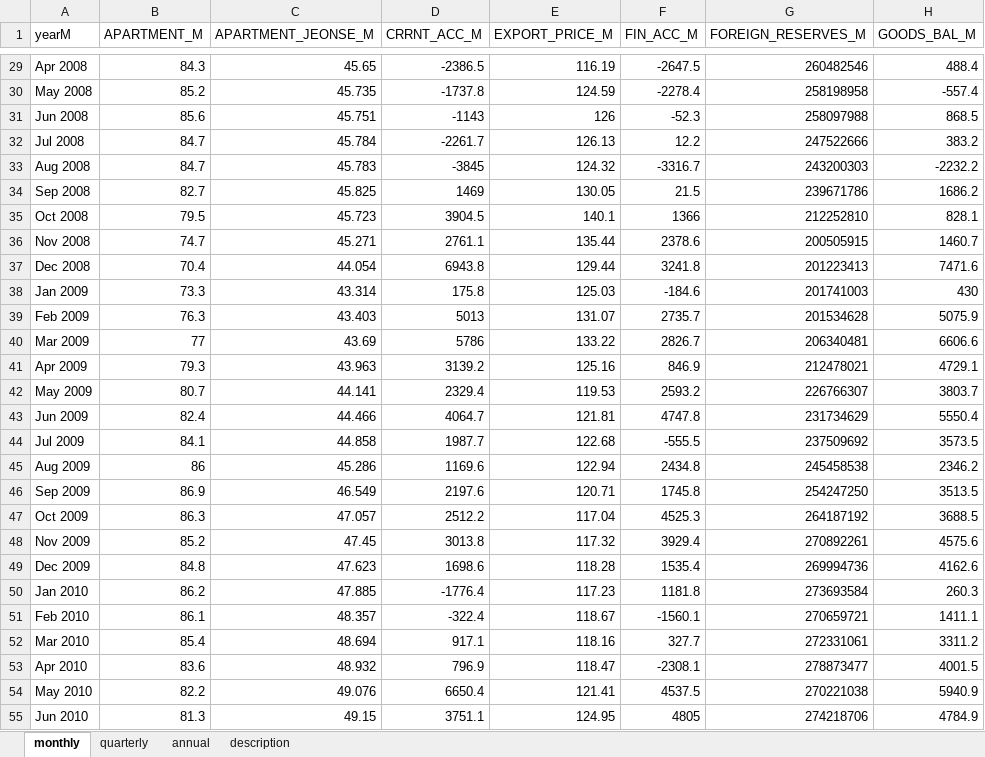
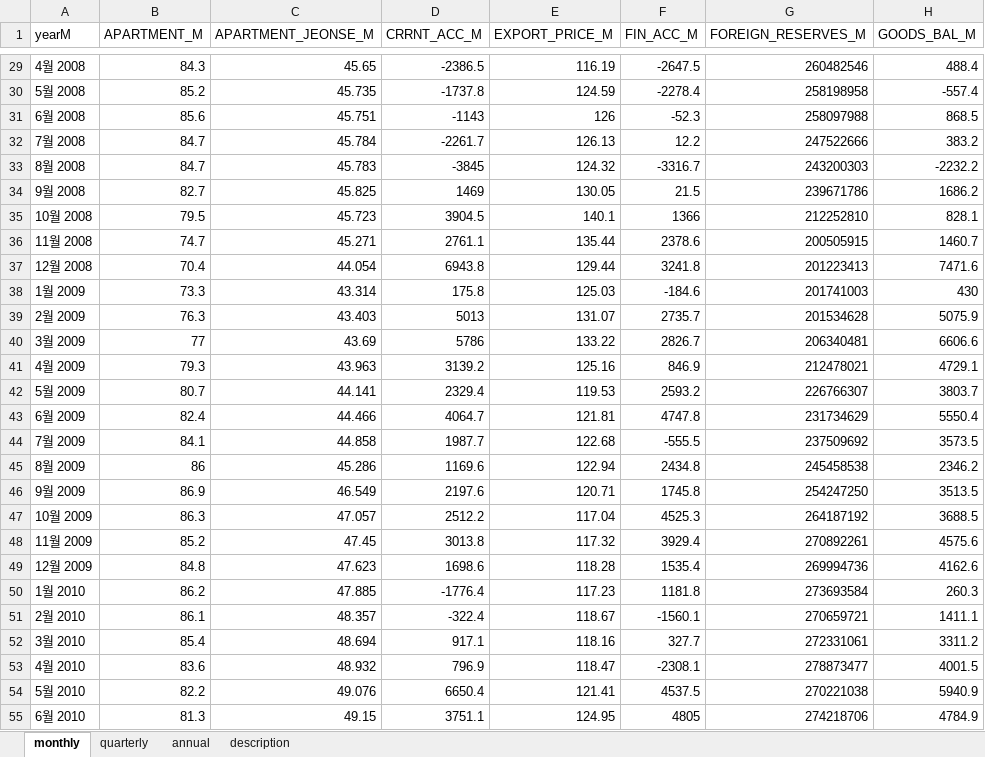
Before and after one commit to morner75/GetMacroData, an Excel workbook: Output/ecos_macro_data.xlsx, sheet monthly, drawn as a sheet; only a part is shown, gaps mark what is left out; values as stored, in another font and other column widths than the file's, no borders; the diff covers the shown part only; the diff names each change by its address in the sheet, - before the commit and + after, or states it on an @@ line.

```diff
--- a/Output/ecos_macro_data.xlsx (sheet monthly)
+++ b/Output/ecos_macro_data.xlsx (sheet monthly)
-A29 (yearM): Apr 2008
+A29 (yearM): 4월 2008
-A30 (yearM): May 2008
+A30 (yearM): 5월 2008
-A31 (yearM): Jun 2008
+A31 (yearM): 6월 2008
-A32 (yearM): Jul 2008
+A32 (yearM): 7월 2008
-A33 (yearM): Aug 2008
+A33 (yearM): 8월 2008
-A34 (yearM): Sep 2008
+A34 (yearM): 9월 2008
-A35 (yearM): Oct 2008
+A35 (yearM): 10월 2008
-A36 (yearM): Nov 2008
+A36 (yearM): 11월 2008
-A37 (yearM): Dec 2008
+A37 (yearM): 12월 2008
-A38 (yearM): Jan 2009
+A38 (yearM): 1월 2009
-A39 (yearM): Feb 2009
+A39 (yearM): 2월 2009
-A40 (yearM): Mar 2009
+A40 (yearM): 3월 2009
-A41 (yearM): Apr 2009
+A41 (yearM): 4월 2009
-A42 (yearM): May 2009
+A42 (yearM): 5월 2009
-A43 (yearM): Jun 2009
+A43 (yearM): 6월 2009
-A44 (yearM): Jul 2009
+A44 (yearM): 7월 2009
-A45 (yearM): Aug 2009
+A45 (yearM): 8월 2009
-A46 (yearM): Sep 2009
+A46 (yearM): 9월 2009
-A47 (yearM): Oct 2009
+A47 (yearM): 10월 2009
-A48 (yearM): Nov 2009
+A48 (yearM): 11월 2009
-A49 (yearM): Dec 2009
+A49 (yearM): 12월 2009
-A50 (yearM): Jan 2010
+A50 (yearM): 1월 2010
-A51 (yearM): Feb 2010
+A51 (yearM): 2월 2010
-A52 (yearM): Mar 2010
+A52 (yearM): 3월 2010
-A53 (yearM): Apr 2010
+A53 (yearM): 4월 2010
-A54 (yearM): May 2010
+A54 (yearM): 5월 2010
-A55 (yearM): Jun 2010
+A55 (yearM): 6월 2010
```
Also changed, not shown: 170 edited cells elsewhere in this sheet, sheet description, Output/macro_data.xlsx, 8 other files.
